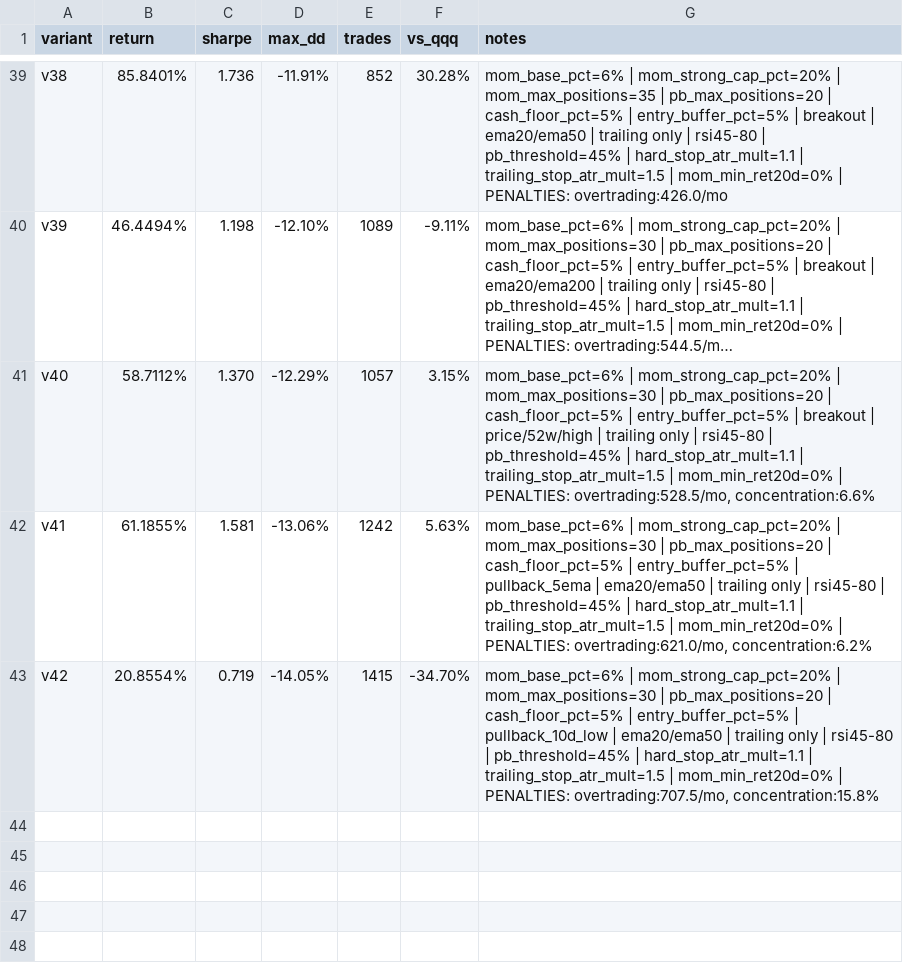
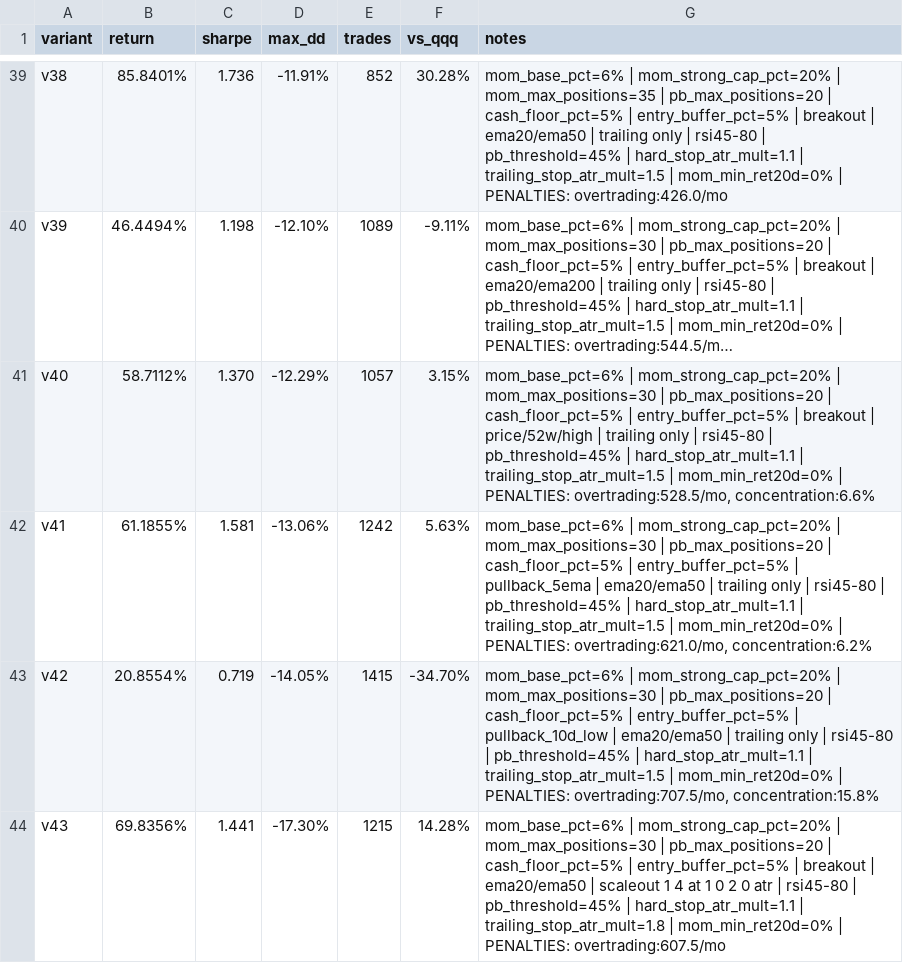
Before and after one commit to makjh79/stonkbot-ai, a CSV file: reports/hybrid_iteration_log.csv, drawn as a sheet; only a part is shown, gaps mark what is left out; long unchanged cells end in …; the diff names each change by its address in the sheet, - before the commit and + after, or states it on an @@ line.

Commit message:
hybrid variant v43: ret 69.84%, sharpe 1.44, maxdd -17.30%, trades 1215

```diff
--- a/reports/hybrid_iteration_log.csv
+++ b/reports/hybrid_iteration_log.csv
+row 44: v43 | 69.8356% | 1.441 | -17.30% | 1215 | 14.28% | mom_base_pct=6% | mom_strong_cap_pct=20% | mom_max_positions=30 | pb_max_positions=20 | cash_floor_pct=5% | entry_buffer_pct=5% | breakout | ema20/ema50 | scaleout 1 4 at 1 0 2 0 atr | rsi45-80 | pb_threshold=45% | hard_stop_atr_mult=1.1 | trailing_stop_atr_mult=1.8 | mom_min_ret20d=0% | PENALTIES: overtrading:607.5/mo
```
Also changed, not shown: 3 other files.
